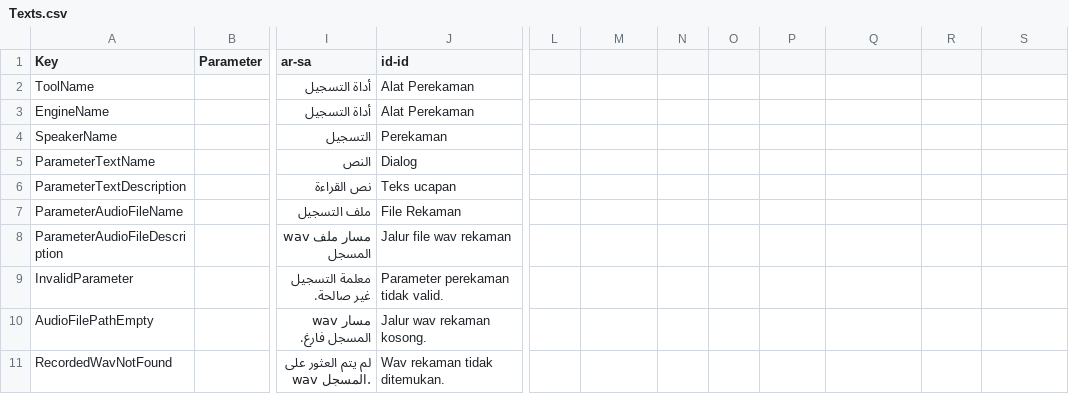
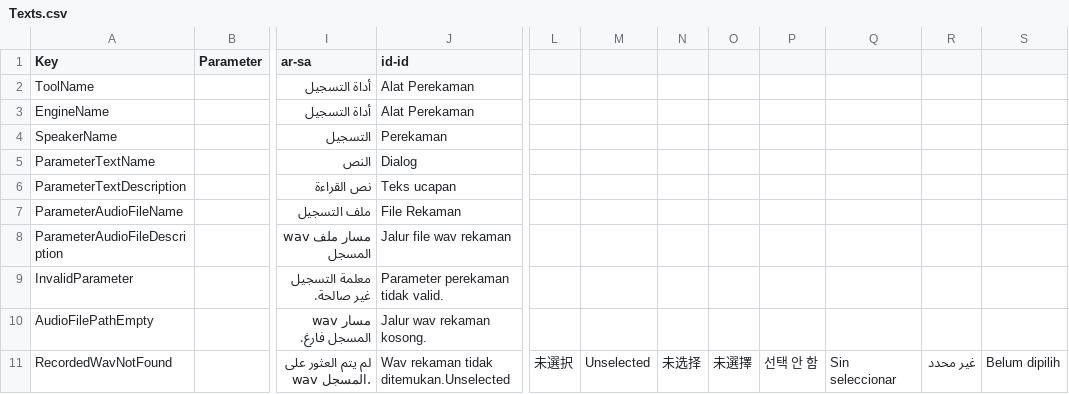
Before and after one commit to manju-summoner/YukkuriMovieMaker.Plugin.Community, a CSV file: YukkuriMovieMaker.Plugin.Community/Voice/Recording/Texts.csv, drawn as a sheet; only a part is shown, gaps mark what is left out; the diff names each change by its address in the sheet, - before the commit and + after, or states it on an @@ line.

```diff
--- a/YukkuriMovieMaker.Plugin.Community/Voice/Recording/Texts.csv
+++ b/YukkuriMovieMaker.Plugin.Community/Voice/Recording/Texts.csv
-J11 (id-id): Wav rekaman tidak ditemukan.
+J11 (id-id): Wav rekaman tidak ditemukan.Unselected
-L11: (empty)
+L11: 未選択
-M11: (empty)
+M11: Unselected
-N11: (empty)
+N11: 未选择
-O11: (empty)
+O11: 未選擇
-P11: (empty)
+P11: 선택 안 함
-Q11: (empty)
+Q11: Sin seleccionar
-R11: (empty)
+R11: غير محدد
-S11: (empty)
+S11: Belum dipilih
```
Also changed, not shown: 4 other files.
